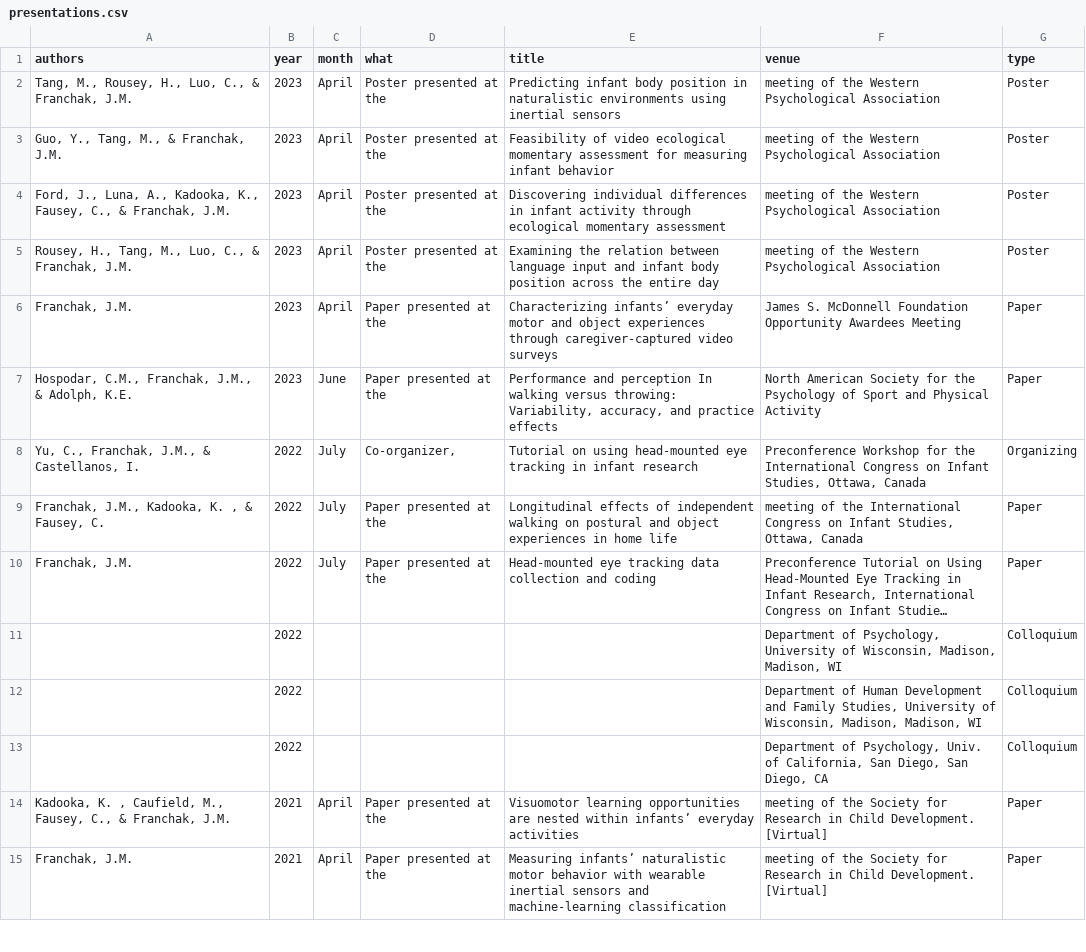
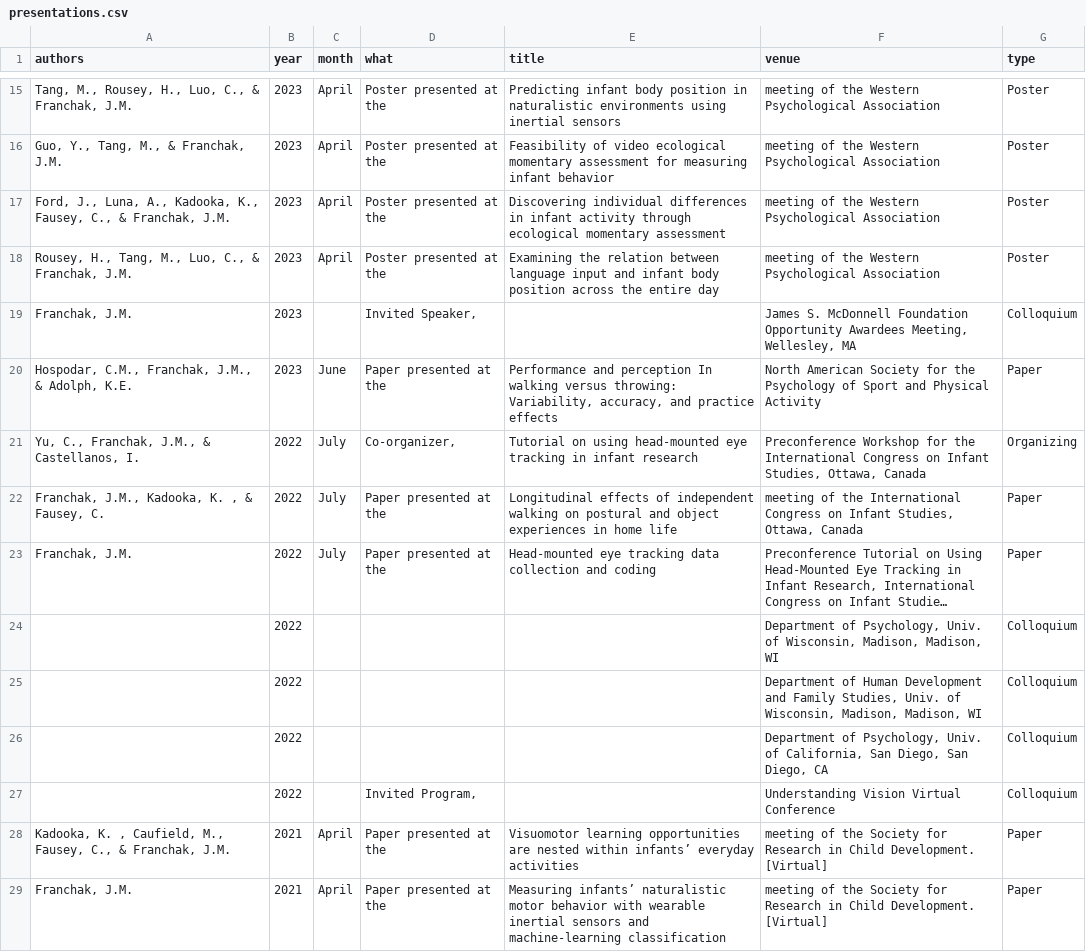
Before and after one commit to JohnFranchak/padlab_quarto, a CSV file: publications/presentations.csv, drawn as a sheet; only a part is shown, gaps mark what is left out; long unchanged cells end in …; addresses are those after the commit; the diff covers the shown part only; the diff names each change by its address in the sheet, - before the commit and + after, or states it on an @@ line.

```diff
--- a/publications/presentations.csv
+++ b/publications/presentations.csv
-C19 (month): April
+C19 (month): (empty)
-D19 (what): Paper presented at the
+D19 (what): Invited Speaker,
-E19 (title): Characterizing infants’ everyday motor and object experiences through caregiver-captured video surveys
+E19 (title): (empty)
-F19 (venue): …Opportunity Awardees Meeting
+F19 (venue): …Opportunity Awardees Meeting, Wellesley, MA
-G19 (type): Paper
+G19 (type): Colloquium
-F24 (venue): …of Psychology, University of Wisconsin,…
+F24 (venue): …of Psychology, Univ. of Wisconsin,…
-F25 (venue): …Family Studies, University of Wisconsin,…
+F25 (venue): …Family Studies, Univ. of Wisconsin,…
+row 27:  | 2022 |  | Invited Program, |  | Understanding Vision Virtual Conference | Colloquium
```
Also changed, not shown: 13 added rows and 2 edited cells elsewhere in this file, publications/publications.csv, 1 other file.
